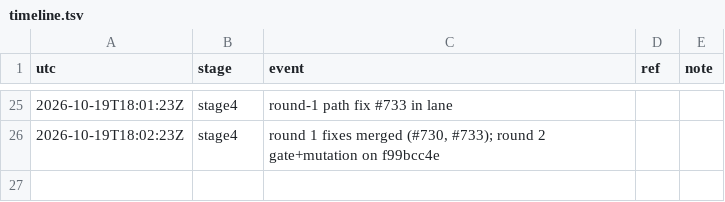
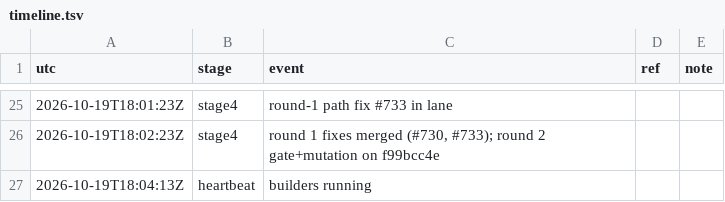
Before and after one commit to qbtrix/creative-core, a TSV file: docs/leads/path-geometry/timeline.tsv, drawn as a sheet; only a part is shown, gaps mark what is left out.

Commit message:
lead(path-geometry): heartbeat

```diff
--- a/docs/leads/path-geometry/timeline.tsv
+++ b/docs/leads/path-geometry/timeline.tsv
@@ -26 +26,2 @@ utc	stage	event	ref	note
 2026-10-19T18:02:23Z	stage4	round 1 fixes merged (#730, #733); round 2 gate+mutation on f99bcc4e
+2026-10-19T18:04:13Z	heartbeat	builders running
```
